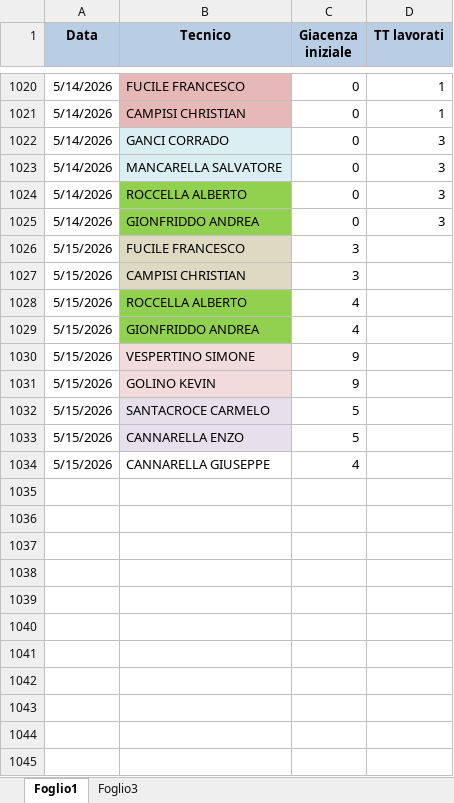
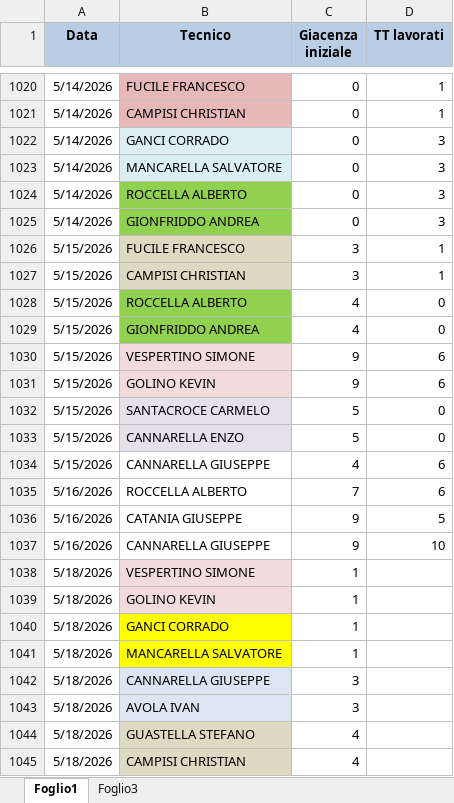
Before and after one commit to lbianco11197/Avanzamento-Impulsiva-v2, an Excel workbook: giacenza.xlsx, sheet Foglio1, drawn as a sheet; only a part is shown, gaps mark what is left out; values as stored, in another font and other column widths than the file's, no borders; the diff names each change by its address in the sheet, - before the commit and + after, or states it on an @@ line.

Commit message:
Aggiornato giacenza.xlsx da lbianco via Streamlit

```diff
--- a/giacenza.xlsx (sheet Foglio1)
+++ b/giacenza.xlsx (sheet Foglio1)
-D1026:D1027 (TT lavorati): (empty)
+D1026:D1027 (TT lavorati): 1
-D1028:D1029 (TT lavorati): (empty)
+D1028:D1029 (TT lavorati): 0
-D1030:D1031 (TT lavorati): (empty)
+D1030:D1031 (TT lavorati): 6
-D1032:D1033 (TT lavorati): (empty)
+D1032:D1033 (TT lavorati): 0
-D1034 (TT lavorati): (empty)
+D1034 (TT lavorati): 6
+row 1035: 5/16/2026 | ROCCELLA ALBERTO | 7 | 6
+row 1036: 5/16/2026 | CATANIA GIUSEPPE | 9 | 5
+row 1037: 5/16/2026 | CANNARELLA GIUSEPPE | 9 | 10
+row 1038: 5/18/2026 | VESPERTINO SIMONE | 1
+row 1039: 5/18/2026 | GOLINO KEVIN | 1
+row 1040: 5/18/2026 | GANCI CORRADO | 1
+row 1041: 5/18/2026 | MANCARELLA SALVATORE | 1
+row 1042: 5/18/2026 | CANNARELLA GIUSEPPE | 3
+row 1043: 5/18/2026 | AVOLA IVAN | 3
+row 1044: 5/18/2026 | GUASTELLA STEFANO | 4
+row 1045: 5/18/2026 | CAMPISI CHRISTIAN | 4
```
